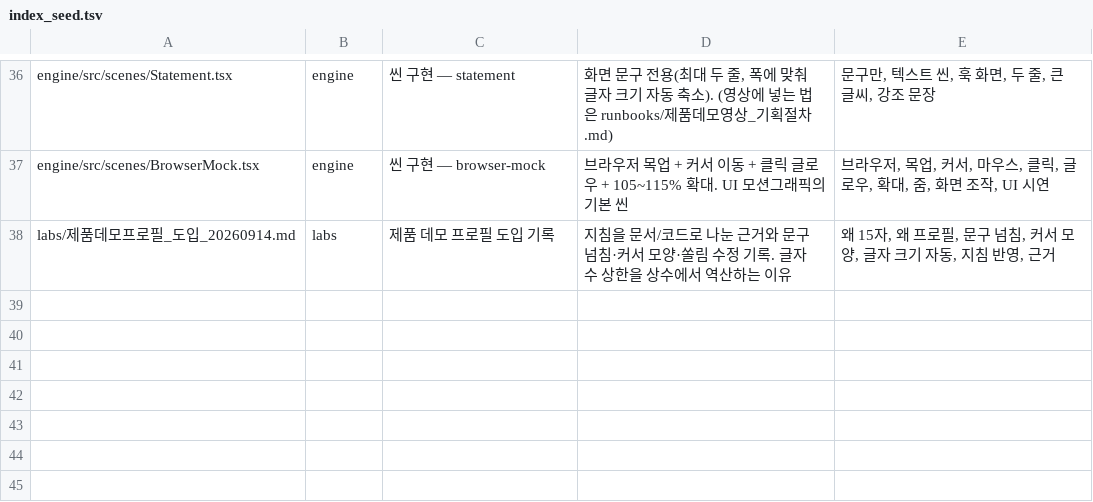
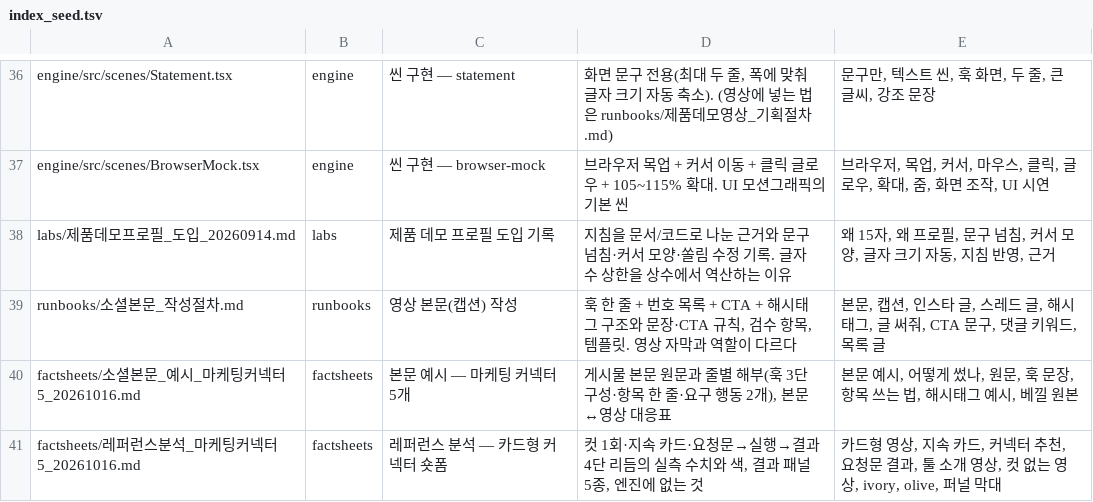
Before and after one commit to doxzn-commits/hopevideogenius, a TSV file: tools/index_seed.tsv, drawn as a sheet; only a part is shown, gaps mark what is left out.

```diff
--- a/tools/index_seed.tsv
+++ b/tools/index_seed.tsv
@@ -38 +38,4 @@ engine/src/scenes/BrowserMock.tsx	engine	씬 구현 — browser-mock	브라우
 labs/제품데모프로필_도입_20260914.md	labs	제품 데모 프로필 도입 기록	지침을 문서/코드로 나눈 근거와 문구 넘침·커서 모양·쏠림 수정 기록. 글자 수 상한을 상수에서 역산하는 이유	왜 15자, 왜 프로필, 문구 넘침, 커서 모양, 글자 크기 자동, 지침 반영, 근거
+runbooks/소셜본문_작성절차.md	runbooks	영상 본문(캡션) 작성	훅 한 줄 + 번호 목록 + CTA + 해시태그 구조와 문장·CTA 규칙, 검수 항목, 템플릿. 영상 자막과 역할이 다르다	본문, 캡션, 인스타 글, 스레드 글, 해시태그, 글 써줘, CTA 문구, 댓글 키워드, 목록 글
+factsheets/소셜본문_예시_마케팅커넥터5_20261016.md	factsheets	본문 예시 — 마케팅 커넥터 5개	게시물 본문 원문과 줄별 해부(훅 3단 구성·항목 한 줄·요구 행동 2개), 본문↔영상 대응표	본문 예시, 어떻게 썼나, 원문, 훅 문장, 항목 쓰는 법, 해시태그 예시, 베낄 원본
+factsheets/레퍼런스분석_마케팅커넥터5_20261016.md	factsheets	레퍼런스 분석 — 카드형 커넥터 숏폼	컷 1회·지속 카드·요청문→실행→결과 4단 리듬의 실측 수치와 색, 결과 패널 5종, 엔진에 없는 것	카드형 영상, 지속 카드, 커넥터 추천, 요청문 결과, 툴 소개 영상, 컷 없는 영상, ivory, olive, 퍼널 막대
```
Also changed, not shown: 6 other files.
